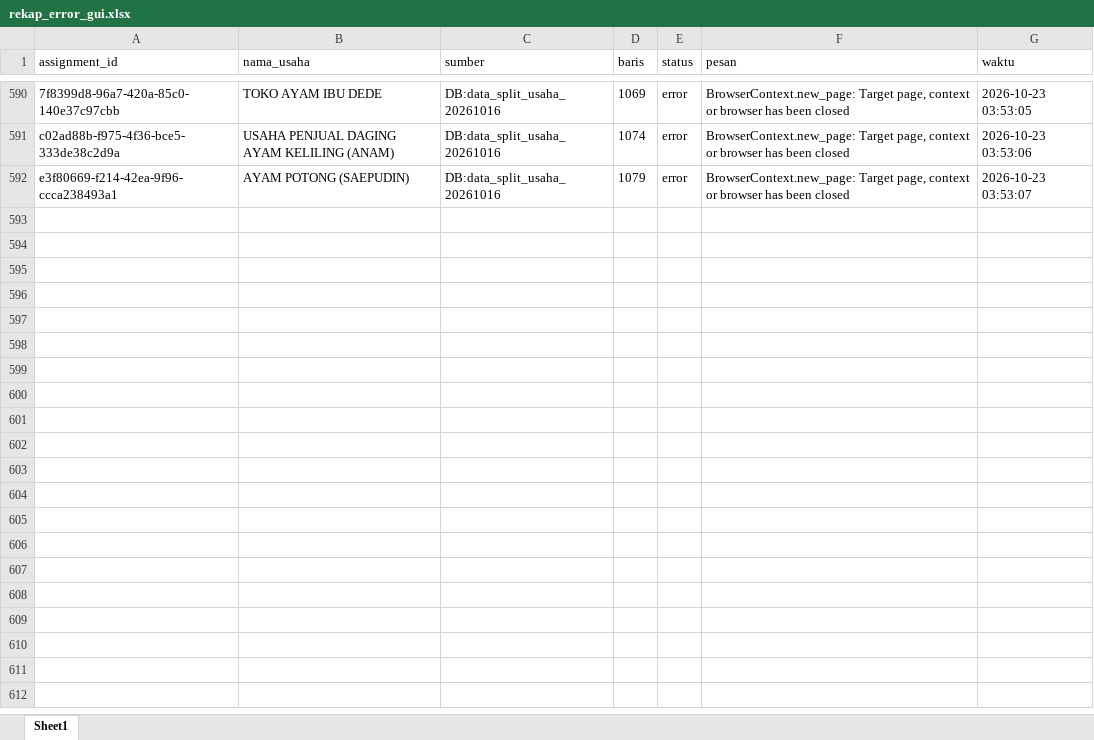
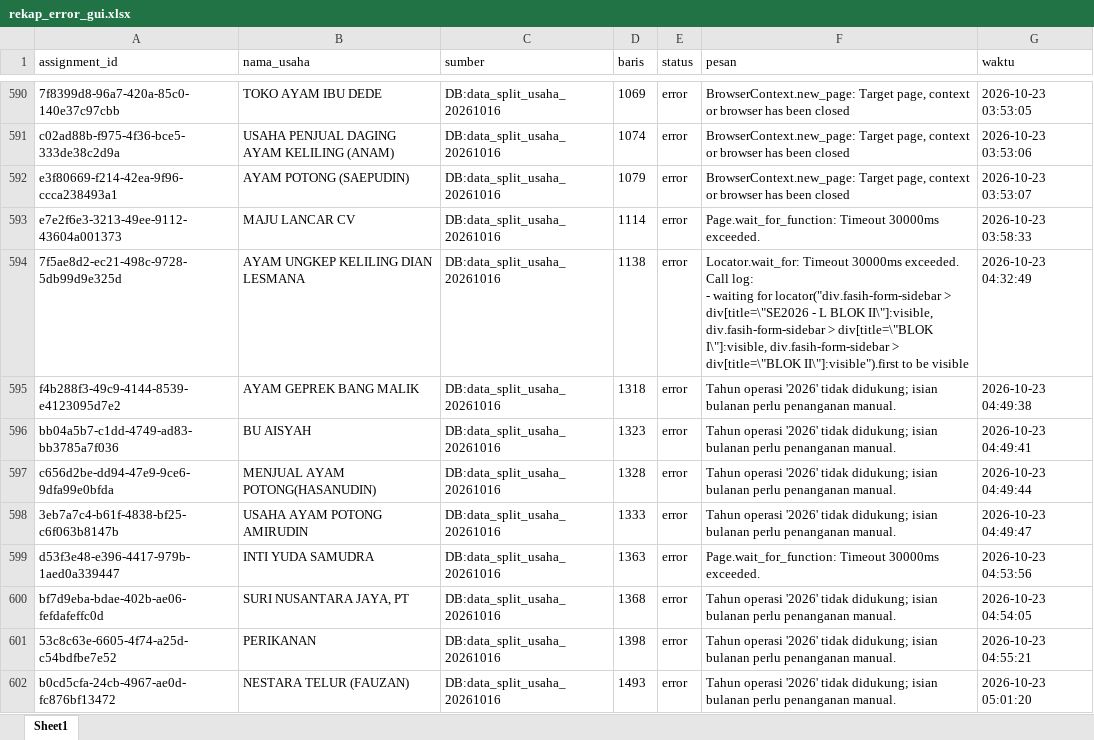
Before and after one commit to satriabagsp/OTOMASI-DC, an Excel workbook: hasil/rekap_error_gui.xlsx, sheet Sheet1, drawn as a sheet; only a part is shown, gaps mark what is left out; values as stored, in another font and other column widths than the file's, no borders; ↵ is a line break in a cell; the diff names each change by its address in the sheet, - before the commit and + after, or states it on an @@ line.

Commit message:
Add central database configuration button and update CSV files with new entries

```diff
--- a/hasil/rekap_error_gui.xlsx (sheet Sheet1)
+++ b/hasil/rekap_error_gui.xlsx (sheet Sheet1)
+row 593: e7e2f6e3-3213-49ee-9112-43604a001373 | MAJU LANCAR CV | DB:data_split_usaha_20261016 | 1114 | error | Page.wait_for_function: Timeout 30000ms exceeded. | 2026-10-23 03:58:33
+row 594: 7f5ae8d2-ec21-498c-9728-5db99d9e325d | AYAM UNGKEP KELILING DIAN LESMANA | DB:data_split_usaha_20261016 | 1138 | error | Locator.wait_for: Timeout 30000ms exceeded. ↵ Call log: ↵ - waiting for locator("div.fasih-form-sidebar > div[title=\"SE2026 - L BLOK II\"]:visible, div.fasih-form-sidebar > div[title=\"BLOK I\"]:visible, div.fasih-form-sidebar > div[title=\"BLOK II\"]:visible").first to be visible | 2026-10-23 04:32:49
+row 595: f4b288f3-49c9-4144-8539-e4123095d7e2 | AYAM GEPREK BANG MALIK | DB:data_split_usaha_20261016 | 1318 | error | Tahun operasi '2026' tidak didukung; isian bulanan perlu penanganan manual. | 2026-10-23 04:49:38
+row 596: bb04a5b7-c1dd-4749-ad83-bb3785a7f036 | BU AISYAH | DB:data_split_usaha_20261016 | 1323 | error | Tahun operasi '2026' tidak didukung; isian bulanan perlu penanganan manual. | 2026-10-23 04:49:41
+row 597: c656d2be-dd94-47e9-9ce6-9dfa99e0bfda | MENJUAL AYAM POTONG(HASANUDIN) | DB:data_split_usaha_20261016 | 1328 | error | Tahun operasi '2026' tidak didukung; isian bulanan perlu penanganan manual. | 2026-10-23 04:49:44
+row 598: 3eb7a7c4-b61f-4838-bf25-c6f063b8147b | USAHA AYAM POTONG AMIRUDIN | DB:data_split_usaha_20261016 | 1333 | error | Tahun operasi '2026' tidak didukung; isian bulanan perlu penanganan manual. | 2026-10-23 04:49:47
+row 599: d53f3e48-e396-4417-979b-1aed0a339447 | INTI YUDA SAMUDRA | DB:data_split_usaha_20261016 | 1363 | error | Page.wait_for_function: Timeout 30000ms exceeded. | 2026-10-23 04:53:56
+row 600: bf7d9eba-bdae-402b-ae06-fefdafeffc0d | SURI NUSANTARA JAYA, PT | DB:data_split_usaha_20261016 | 1368 | error | Tahun operasi '2026' tidak didukung; isian bulanan perlu penanganan manual. | 2026-10-23 04:54:05
+row 601: 53c8c63e-6605-4f74-a25d-c54bdfbe7e52 | PERIKANAN | DB:data_split_usaha_20261016 | 1398 | error | Tahun operasi '2026' tidak didukung; isian bulanan perlu penanganan manual. | 2026-10-23 04:55:21
+row 602: b0cd5cfa-24cb-4967-ae0d-fc876bf13472 | NESTARA TELUR (FAUZAN) | DB:data_split_usaha_20261016 | 1493 | error | Tahun operasi '2026' tidak didukung; isian bulanan perlu penanganan manual. | 2026-10-23 05:01:20
```
Also changed, not shown: 5 other files.
